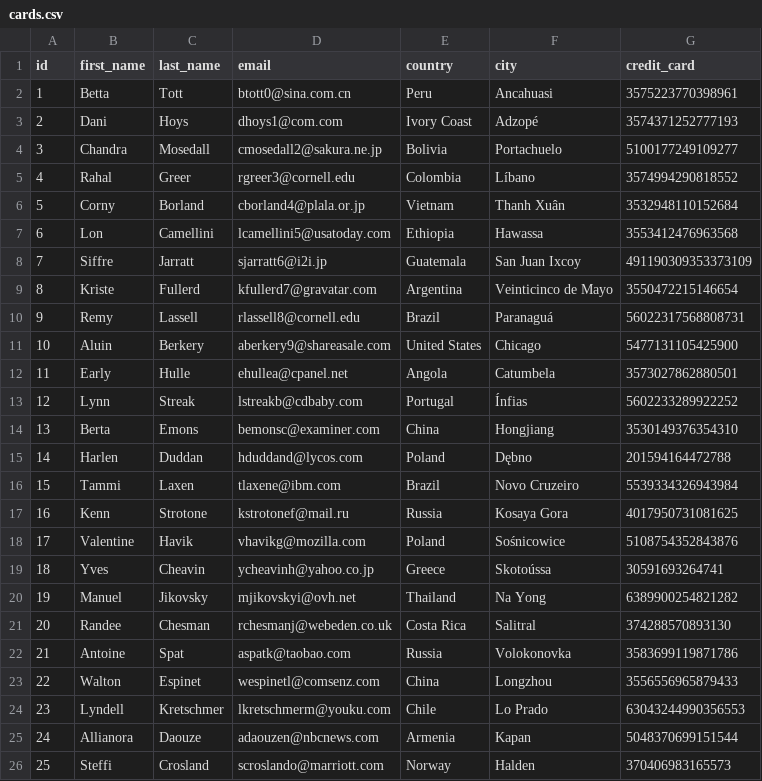
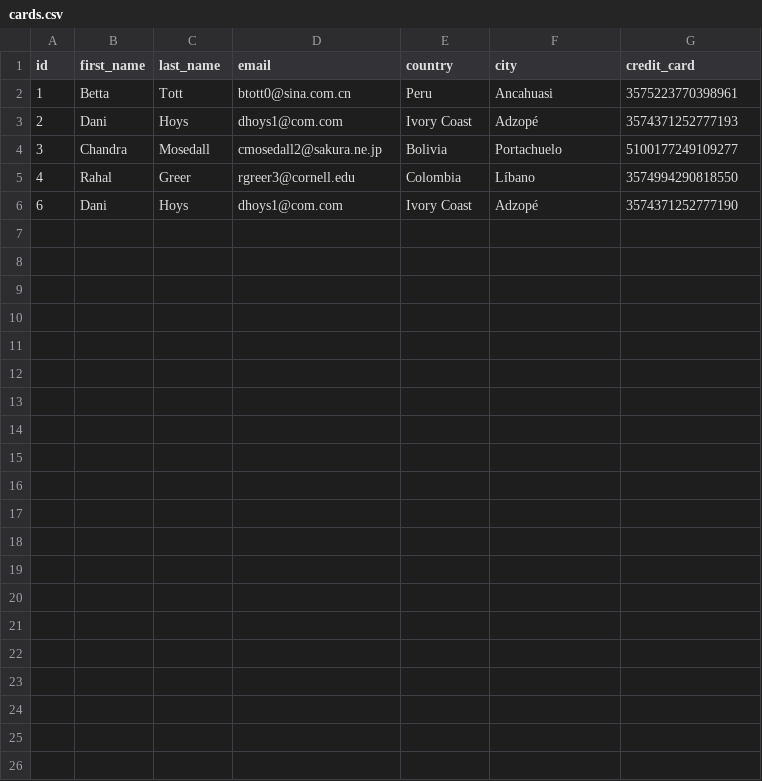
Before and after one commit to evgladkiy/NodeJS-Mentoring, a CSV file: src/data/csv/cards.csv, drawn as a sheet.

```diff
--- a/src/data/csv/cards.csv
+++ b/src/data/csv/cards.csv
@@ -4,23 +4,3 @@ id,first_name,last_name,email,country,city,credit_card
 3,Chandra,Mosedall,cmosedall2@sakura.ne.jp,Bolivia,Portachuelo,5100177249109277
-4,Rahal,Greer,rgreer3@cornell.edu,Colombia,Líbano,3574994290818552
-5,Corny,Borland,cborland4@plala.or.jp,Vietnam,Thanh Xuân,3532948110152684
-6,Lon,Camellini,lcamellini5@usatoday.com,Ethiopia,Hawassa,3553412476963568
-7,Siffre,Jarratt,sjarratt6@i2i.jp,Guatemala,San Juan Ixcoy,491190309353373109
-8,Kriste,Fullerd,kfullerd7@gravatar.com,Argentina,Veinticinco de Mayo,3550472215146654
-9,Remy,Lassell,rlassell8@cornell.edu,Brazil,Paranaguá,56022317568808731
-10,Aluin,Berkery,aberkery9@shareasale.com,United States,Chicago,5477131105425900
-11,Early,Hulle,ehullea@cpanel.net,Angola,Catumbela,3573027862880501
-12,Lynn,Streak,lstreakb@cdbaby.com,Portugal,Ínfias,5602233289922252
-13,Berta,Emons,bemonsc@examiner.com,China,Hongjiang,3530149376354310
-14,Harlen,Duddan,hduddand@lycos.com,Poland,Dębno,201594164472788
-15,Tammi,Laxen,tlaxene@ibm.com,Brazil,Novo Cruzeiro,5539334326943984
-16,Kenn,Strotone,kstrotonef@mail.ru,Russia,Kosaya Gora,4017950731081625
-17,Valentine,Havik,vhavikg@mozilla.com,Poland,Sośnicowice,5108754352843876
-18,Yves,Cheavin,ycheavinh@yahoo.co.jp,Greece,Skotoússa,30591693264741
-19,Manuel,Jikovsky,mjikovskyi@ovh.net,Thailand,Na Yong,6389900254821282
-20,Randee,Chesman,rchesmanj@webeden.co.uk,Costa Rica,Salitral,374288570893130
-21,Antoine,Spat,aspatk@taobao.com,Russia,Volokonovka,3583699119871786
-22,Walton,Espinet,wespinetl@comsenz.com,China,Longzhou,3556556965879433
-23,Lyndell,Kretschmer,lkretschmerm@youku.com,Chile,Lo Prado,63043244990356553
-24,Allianora,Daouze,adaouzen@nbcnews.com,Armenia,Kapan,5048370699151544
-25,Steffi,Crosland,scroslando@marriott.com,Norway,Halden,370406983165573
+4,Rahal,Greer,rgreer3@cornell.edu,Colombia,Líbano,3574994290818550
+6,Dani,Hoys,dhoys1@com.com,Ivory Coast,Adzopé,3574371252777190
```
Also changed, not shown: src/data/csv/cars.csv, src/data/csv/users.csv, 9 other files.
